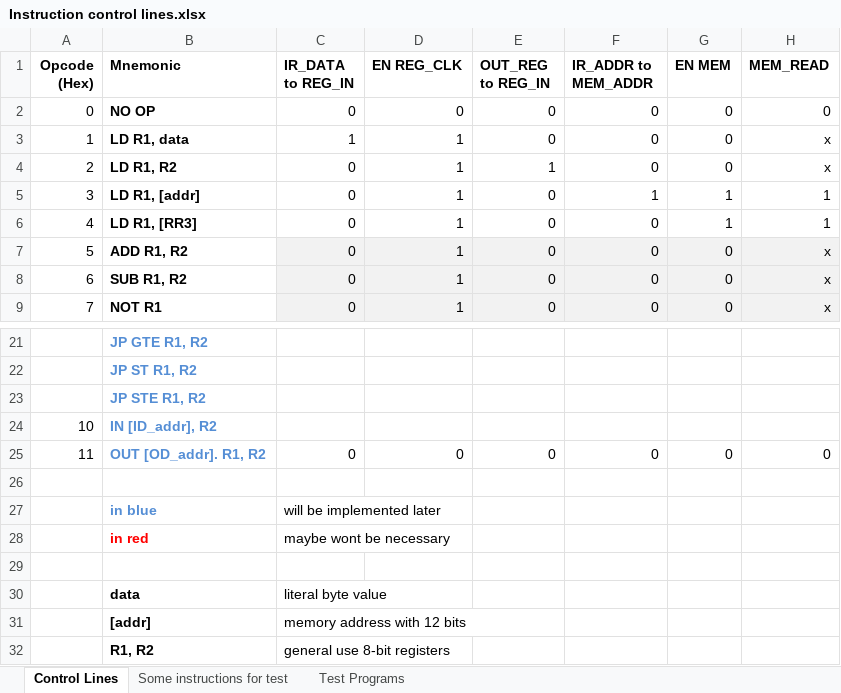
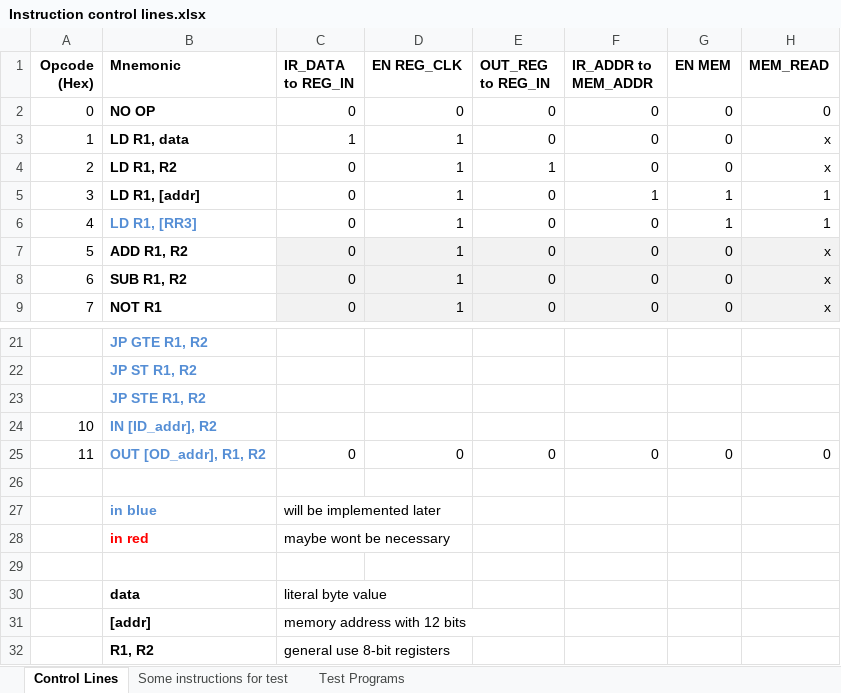
Before and after one commit to albs-br/jaca, an Excel workbook: 2nd gen - 8 bit cpu/Instruction control lines.xlsx, sheet Control Lines, drawn as a sheet; only a part is shown, gaps mark what is left out; values as stored, in another font and other column widths than the file's, no borders; the diff names each change by its address in the sheet, - before the commit and + after, or states it on an @@ line.

```diff
--- a/2nd gen - 8 bit cpu/Instruction control lines.xlsx (sheet Control Lines)
+++ b/2nd gen - 8 bit cpu/Instruction control lines.xlsx (sheet Control Lines)
-B6 text colour: black
+B6 text colour: #558ED5
-B25 (Mnemonic): OUT [OD_addr]. R1, R2
+B25 (Mnemonic): OUT [OD_addr], R1, R2
```
Also changed, not shown: sheet Test Programs, formulas that keep their value.
